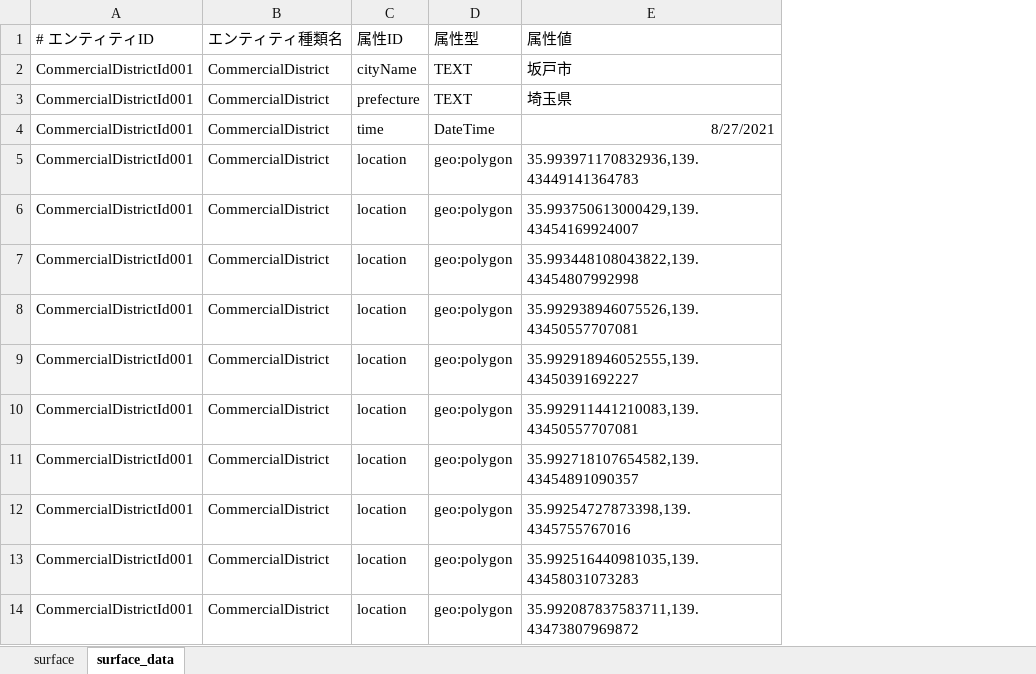
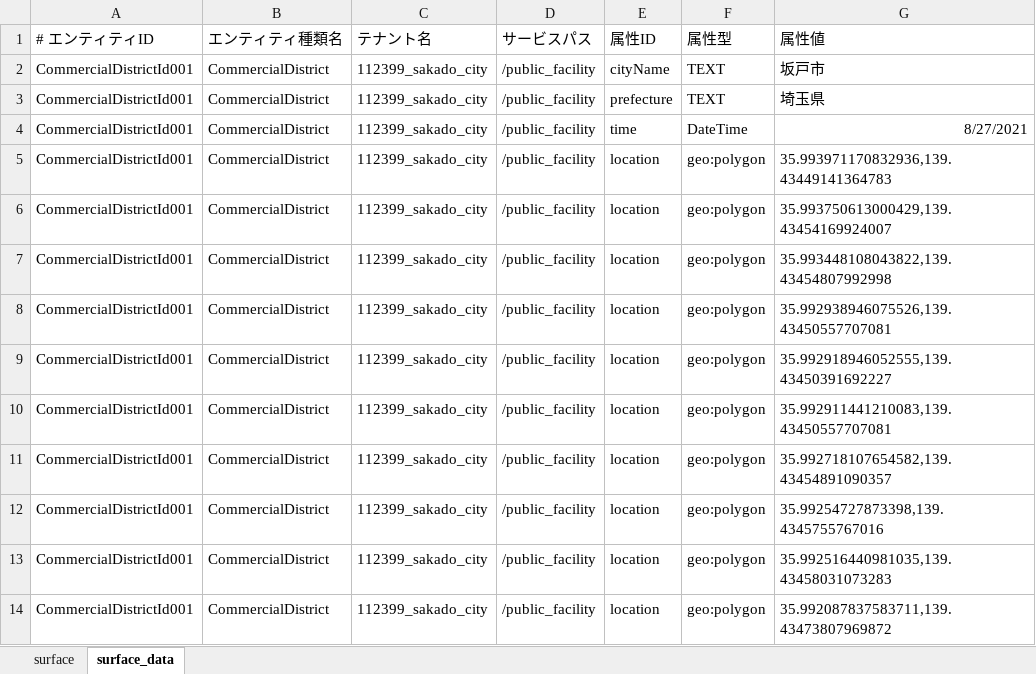
Before and after one commit to c-3lab/StarSeeker, an Excel workbook: StarSeeker/operator/samples/surface.xlsx, sheet surface_data, drawn as a sheet; only a part is shown; values as stored, in another font and other column widths than the file's, no borders; the diff names each change by its address in the sheet, - before the commit and + after, or states it on an @@ line.

Commit message:
Create and delete data in postgres and orion

```diff
--- a/StarSeeker/operator/samples/surface.xlsx (sheet surface_data)
+++ b/StarSeeker/operator/samples/surface.xlsx (sheet surface_data)
+column C (テナント名), rows 2-14: all 112399_sakado_city
+column D (サービスパス), rows 2-14: all /public_facility
```
Also changed, not shown: sheet surface, StarSeeker/operator/samples/category.xlsx, StarSeeker/operator/samples/point.xlsx, 5 other files.
